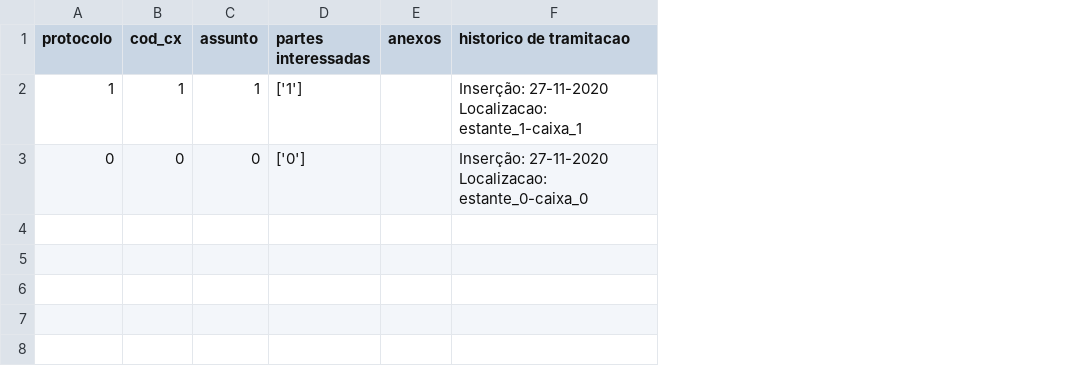
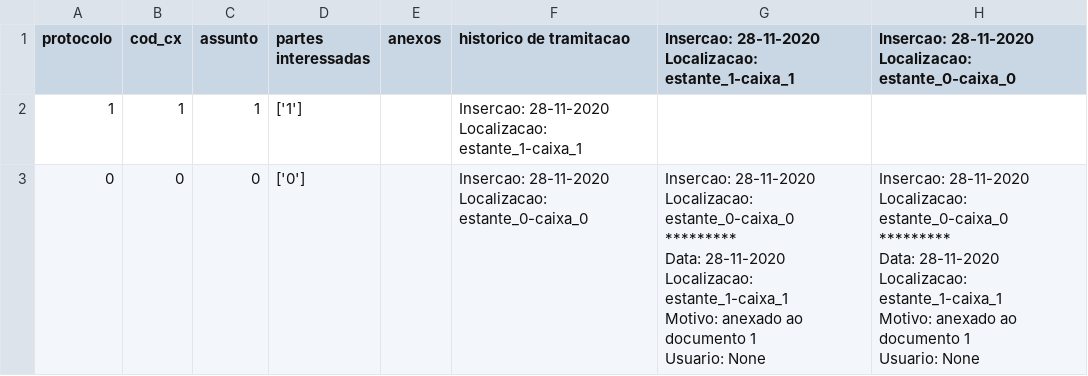
Before and after one commit to IsacSouzaCampos/ES_I-GED, a CSV file: data/arquivo/documento.csv, drawn as a sheet; ↵ is a line break in a cell; the diff names each change by its address in the sheet, - before the commit and + after, or states it on an @@ line.

```diff
--- a/data/arquivo/documento.csv
+++ b/data/arquivo/documento.csv
+column G, rows 1-3: Insercao: 28-11-2020 ↵ Localizacao: estante_1-caixa_1 |  | Insercao: 28-11-2020 ↵ Localizacao: estante_0-caixa_0 ↵ ********* ↵ Data: 28-11-2020 ↵ Localizacao: estante_1-caixa_1 ↵ Motivo: anexado ao documento 1 ↵ Usuario: None
+column H, rows 1-3: Insercao: 28-11-2020 ↵ Localizacao: estante_0-caixa_0 |  | Insercao: 28-11-2020 ↵ Localizacao: estante_0-caixa_0 ↵ ********* ↵ Data: 28-11-2020 ↵ Localizacao: estante_1-caixa_1 ↵ Motivo: anexado ao documento 1 ↵ Usuario: None
-F2 (historico de tramitacao): Inserção: 27-11-2020 ↵ Localizacao: estante_1-caixa_1
+F2 (historico de tramitacao): Insercao: 28-11-2020 ↵ Localizacao: estante_1-caixa_1
-F3 (historico de tramitacao): Inserção: 27-11-2020 ↵ Localizacao: estante_0-caixa_0
+F3 (historico de tramitacao): Insercao: 28-11-2020 ↵ Localizacao: estante_0-caixa_0
```
Also changed, not shown: 7 other files.
